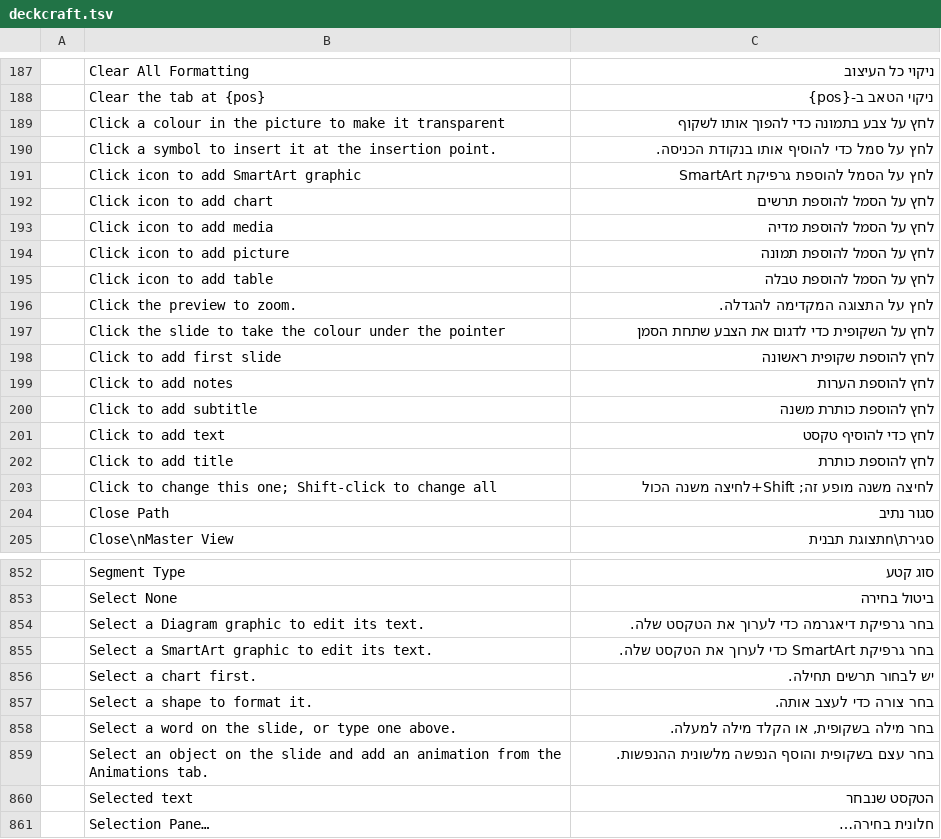
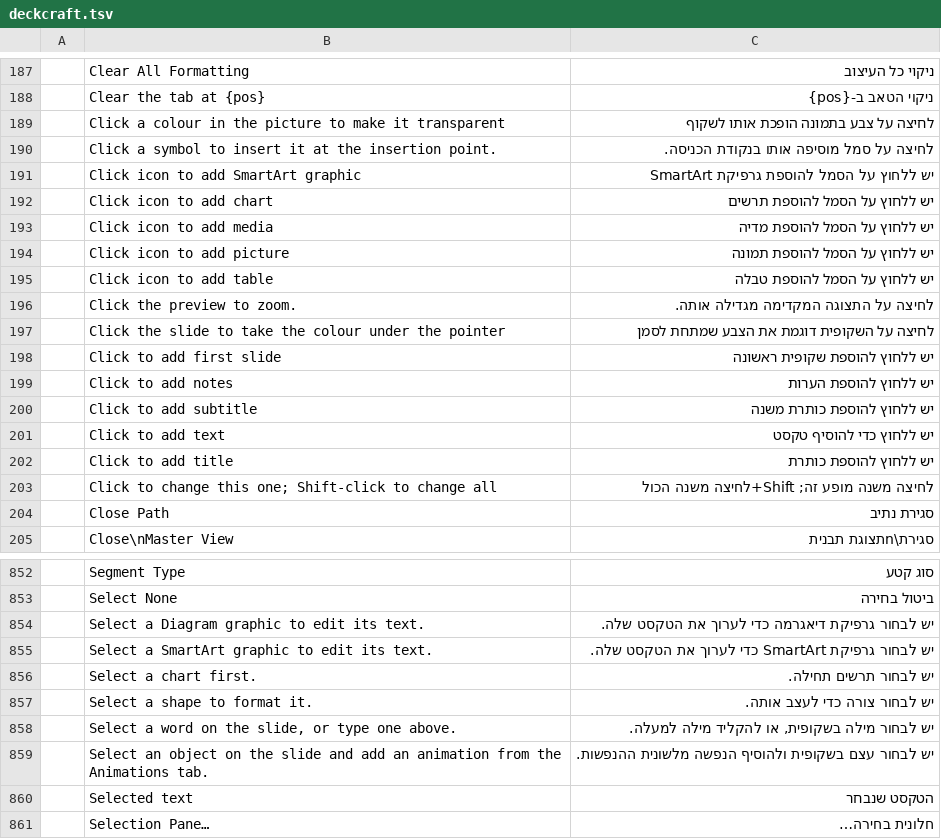
Before and after one commit to hrb9/craft-i18n, a TSV file: locales/he/deckcraft.tsv, drawn as a sheet; only a part is shown, gaps mark what is left out; the diff covers the shown part only.

```diff
--- a/locales/he/deckcraft.tsv
+++ b/locales/he/deckcraft.tsv
@@ -188,18 +188,18 @@
 	Clear the tab at {pos}	ניקוי הטאב ב-{pos}
-	Click a colour in the picture to make it transparent	לחץ על צבע בתמונה כדי להפוך אותו לשקוף
-	Click a symbol to insert it at the insertion point.	לחץ על סמל כדי להוסיף אותו בנקודת הכניסה.
-	Click icon to add SmartArt graphic	לחץ על הסמל להוספת גרפיקת SmartArt
-	Click icon to add chart	לחץ על הסמל להוספת תרשים
-	Click icon to add media	לחץ על הסמל להוספת מדיה
-	Click icon to add picture	לחץ על הסמל להוספת תמונה
-	Click icon to add table	לחץ על הסמל להוספת טבלה
-	Click the preview to zoom.	לחץ על התצוגה המקדימה להגדלה.
-	Click the slide to take the colour under the pointer	לחץ על השקופית כדי לדגום את הצבע שתחת הסמן
-	Click to add first slide	לחץ להוספת שקופית ראשונה
-	Click to add notes	לחץ להוספת הערות
-	Click to add subtitle	לחץ להוספת כותרת משנה
-	Click to add text	לחץ כדי להוסיף טקסט
-	Click to add title	לחץ להוספת כותרת
+	Click a colour in the picture to make it transparent	לחיצה על צבע בתמונה הופכת אותו לשקוף
+	Click a symbol to insert it at the insertion point.	לחיצה על סמל מוסיפה אותו בנקודת הכניסה.
+	Click icon to add SmartArt graphic	יש ללחוץ על הסמל להוספת גרפיקת SmartArt
+	Click icon to add chart	יש ללחוץ על הסמל להוספת תרשים
+	Click icon to add media	יש ללחוץ על הסמל להוספת מדיה
+	Click icon to add picture	יש ללחוץ על הסמל להוספת תמונה
+	Click icon to add table	יש ללחוץ על הסמל להוספת טבלה
+	Click the preview to zoom.	לחיצה על התצוגה המקדימה מגדילה אותה.
+	Click the slide to take the colour under the pointer	לחיצה על השקופית דוגמת את הצבע שמתחת לסמן
+	Click to add first slide	יש ללחוץ להוספת שקופית ראשונה
+	Click to add notes	יש ללחוץ להוספת הערות
+	Click to add subtitle	יש ללחוץ להוספת כותרת משנה
+	Click to add text	יש ללחוץ כדי להוסיף טקסט
+	Click to add title	יש ללחוץ להוספת כותרת
 	Click to change this one; Shift-click to change all	לחיצה משנה מופע זה; Shift+לחיצה משנה הכול
-	Close Path	סגור נתיב
+	Close Path	סגירת נתיב
 	Close\nMaster View	סגירת\nתצוגת תבנית
@@ -853,8 +853,8 @@
 	Select None	ביטול בחירה
-	Select a Diagram graphic to edit its text.	בחר גרפיקת דיאגרמה כדי לערוך את הטקסט שלה.
-	Select a SmartArt graphic to edit its text.	בחר גרפיקת SmartArt כדי לערוך את הטקסט שלה.
+	Select a Diagram graphic to edit its text.	יש לבחור גרפיקת דיאגרמה כדי לערוך את הטקסט שלה.
+	Select a SmartArt graphic to edit its text.	יש לבחור גרפיקת SmartArt כדי לערוך את הטקסט שלה.
 	Select a chart first.	יש לבחור תרשים תחילה.
-	Select a shape to format it.	בחר צורה כדי לעצב אותה.
-	Select a word on the slide, or type one above.	בחר מילה בשקופית, או הקלד מילה למעלה.
-	Select an object on the slide and add an animation from the Animations tab.	בחר עצם בשקופית והוסף הנפשה מלשונית ההנפשות.
+	Select a shape to format it.	יש לבחור צורה כדי לעצב אותה.
+	Select a word on the slide, or type one above.	יש לבחור מילה בשקופית, או להקליד מילה למעלה.
+	Select an object on the slide and add an animation from the Animations tab.	יש לבחור עצם בשקופית ולהוסיף הנפשה מלשונית ההנפשות.
 	Selected text	הטקסט שנבחר
```
Also changed, not shown: 17 edited cells elsewhere in this file, locales/he/anicraft.tsv, locales/he/texturecraft.tsv.
